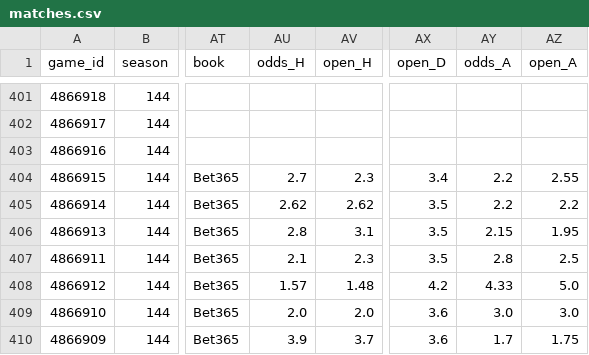
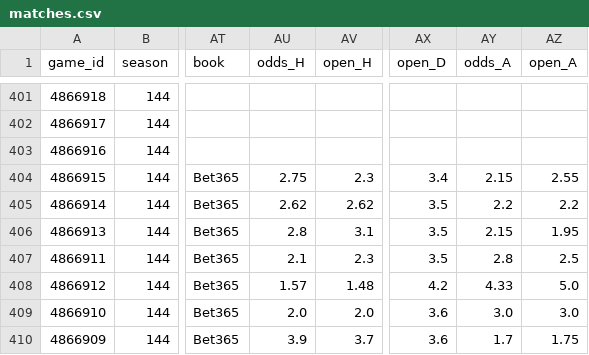
Before and after one commit to keereell/uae-bets, a CSV file: data/matches.csv, drawn as a sheet; only a part is shown, gaps mark what is left out; the diff names each change by its address in the sheet, - before the commit and + after, or states it on an @@ line.

```diff
--- a/data/matches.csv
+++ b/data/matches.csv
-AU404 (odds_H): 2.7
+AU404 (odds_H): 2.75
-AY404 (odds_A): 2.2
+AY404 (odds_A): 2.15
```
Also changed, not shown: 1 other file.
